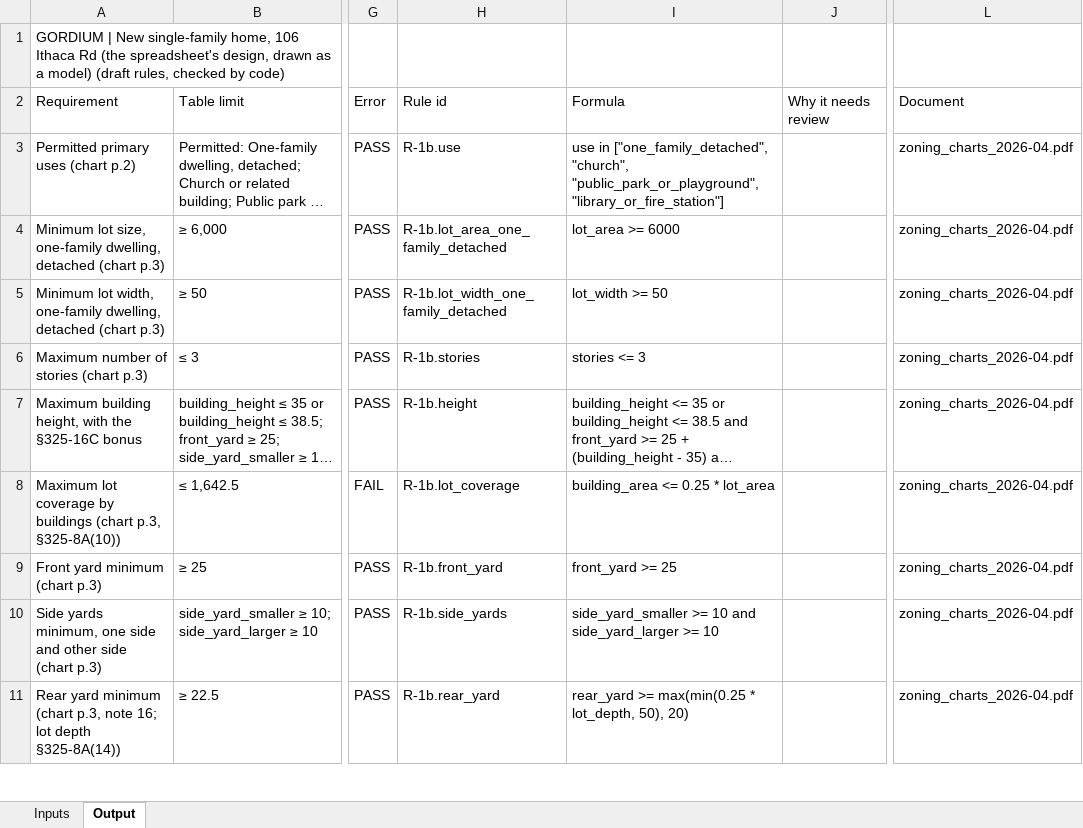
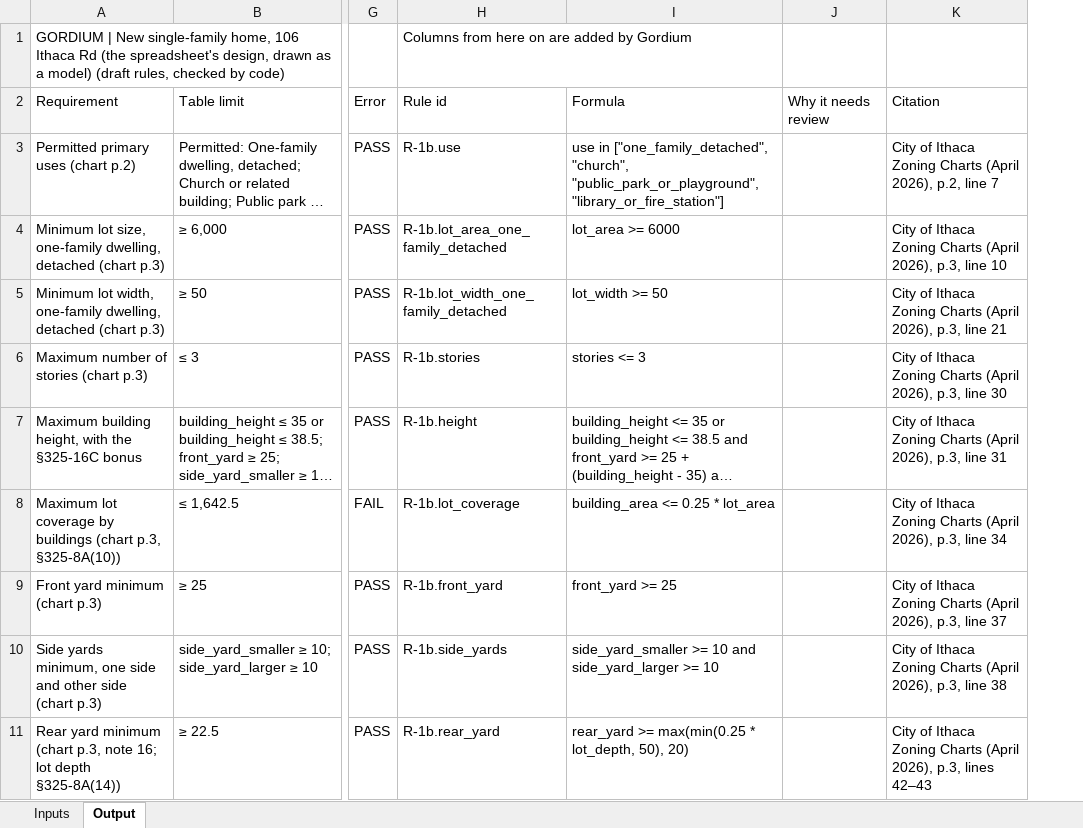
Before and after one commit to bz28/gordium, an Excel workbook: test_data/test_sites/new_york/ithaca_city/106_ithaca_rd/spreadsheet_design_model_measured_report.xlsx, sheet Output, drawn as a sheet; only a part is shown, gaps mark what is left out; long unchanged cells end in …; values as stored, in another font and other column widths than the file's, no cell formats; removed rows and columns are numbered as before the commit, all else as after; the diff names each change by its address in the sheet, - before the commit and + after, or states it on an @@ line.

```diff
--- a/test_data/test_sites/new_york/ithaca_city/106_ithaca_rd/spreadsheet_design_model_measured_report.xlsx (sheet Output)
+++ b/test_data/test_sites/new_york/ithaca_city/106_ithaca_rd/spreadsheet_design_model_measured_report.xlsx (sheet Output)
+column K, rows 2-11: Citation | City of Ithaca Zoning Charts (April 2026), p.2, line 7 | City of Ithaca Zoning Charts (April 2026), p.3, line 10 | City of Ithaca Zoning Charts (April 2026), p.3, line 21 | City of Ithaca Zoning Charts (April 2026), p.3, line 30 | City of Ithaca Zoning Charts (April 2026), p.3, line 31 | City of Ithaca Zoning Charts (April 2026), p.3, line 34 | City of Ithaca Zoning Charts (April 2026), p.3, line 37 | City of Ithaca Zoning Charts (April 2026), p.3, line 38 | City of Ithaca Zoning Charts (April 2026), p.3, lines 42–43
-column L, rows 2-11: Document | zoning_charts_2026-04.pdf | zoning_charts_2026-04.pdf | zoning_charts_2026-04.pdf | zoning_charts_2026-04.pdf | zoning_charts_2026-04.pdf | zoning_charts_2026-04.pdf | zoning_charts_2026-04.pdf | zoning_charts_2026-04.pdf | zoning_charts_2026-04.pdf
-H1: (empty)
+H1: Columns from here on are added by Gordium
```
Also changed, not shown: sheet Inputs, cell formats, test_data/test_sites/new_york/ithaca_city/106_ithaca_rd/model_measured_report.xlsx.
